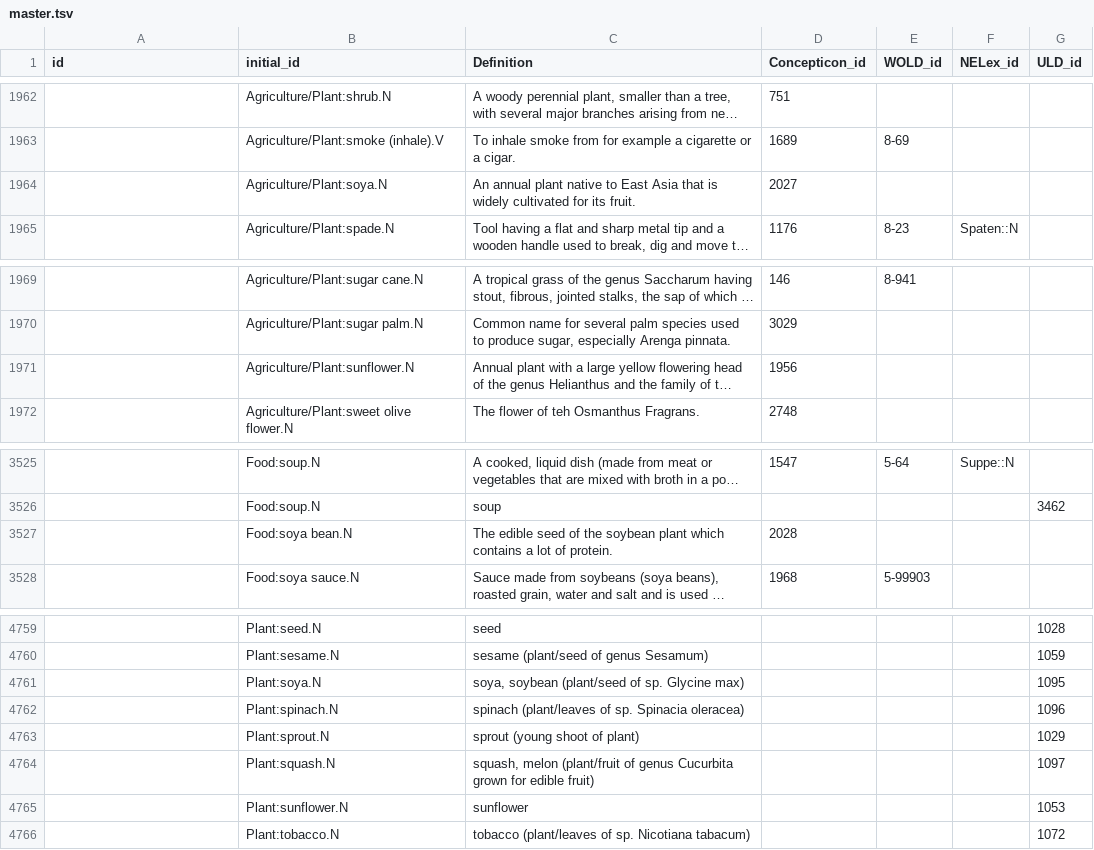
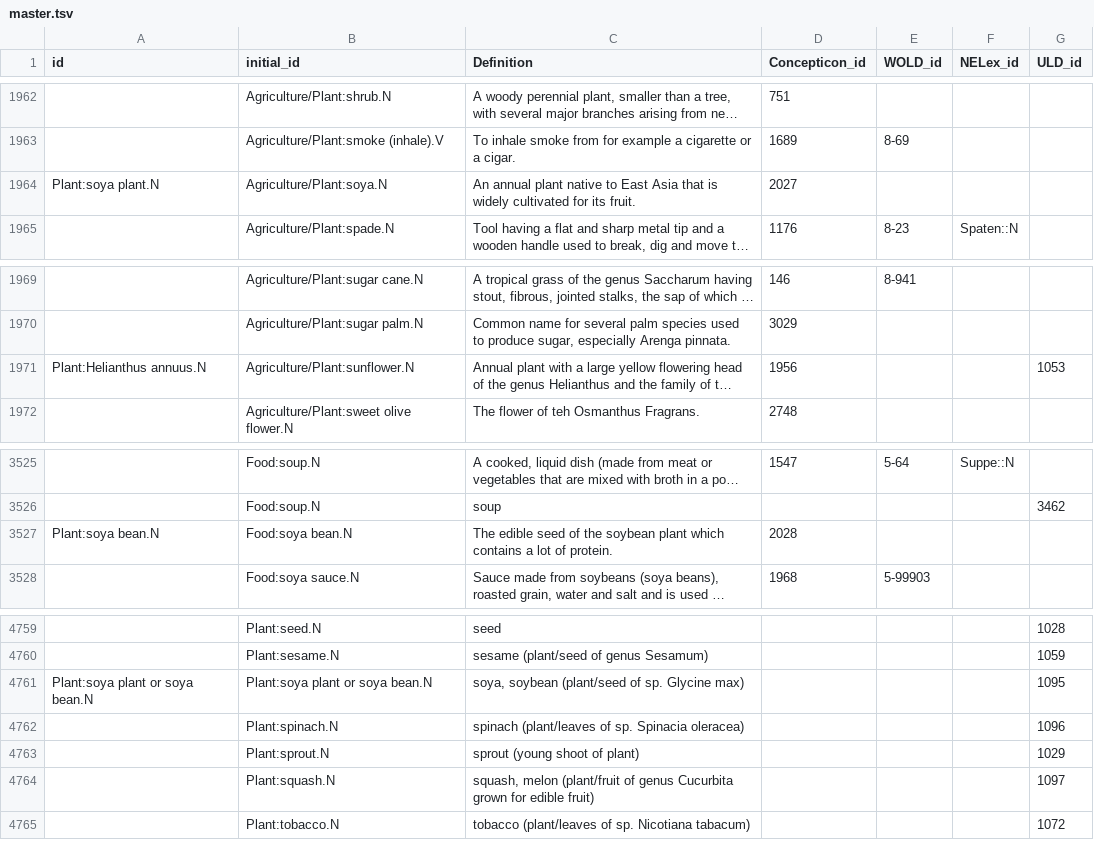
Before and after one commit to barumau/panlexia, a TSV file: data/master.tsv, drawn as a sheet; only a part is shown, gaps mark what is left out; long unchanged cells end in …; the diff names each change by its address in the sheet, - before the commit and + after, or states it on an @@ line.

Commit message:
sunflower is easy, soja is ambiguous

```diff
--- a/data/master.tsv
+++ b/data/master.tsv
-A1964 (id): (empty)
+A1964 (id): Plant:soya plant.N
-A1971 (id): (empty)
+A1971 (id): Plant:Helianthus annuus.N
-G1971 (ULD_id): (empty)
+G1971 (ULD_id): 1053
-A3527 (id): (empty)
+A3527 (id): Plant:soya bean.N
-A4761 (id): (empty)
+A4761 (id): Plant:soya plant or soya bean.N
-B4761 (initial_id): Plant:soya.N
+B4761 (initial_id): Plant:soya plant or soya bean.N
-row 4765:  | Plant:sunflower.N | sunflower |  |  |  | 1053
```
